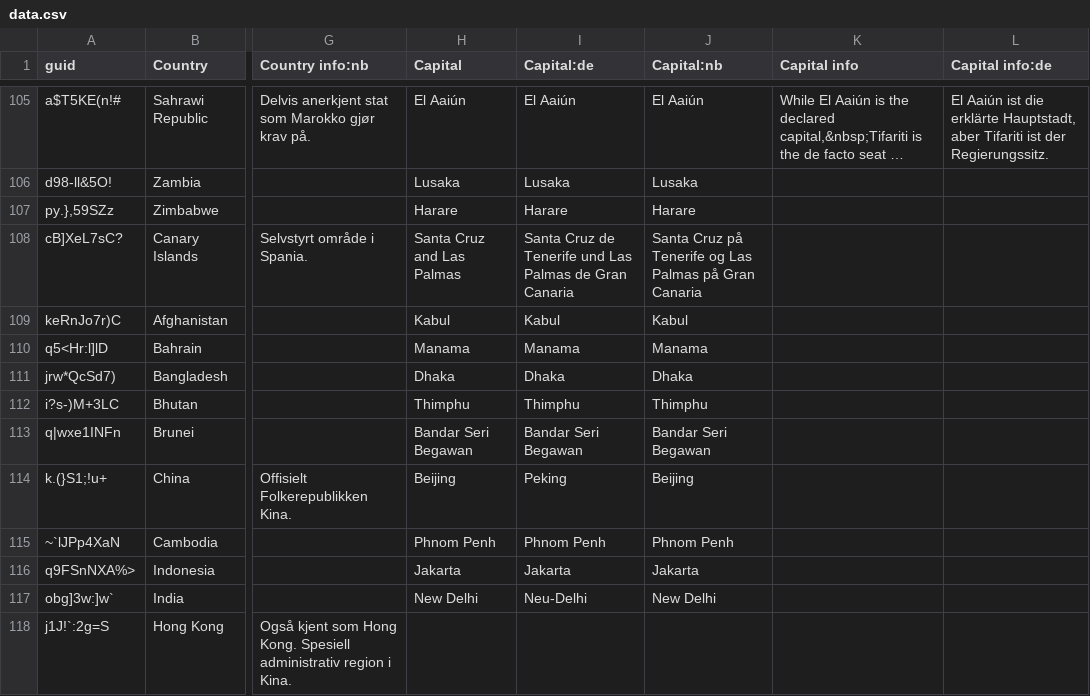
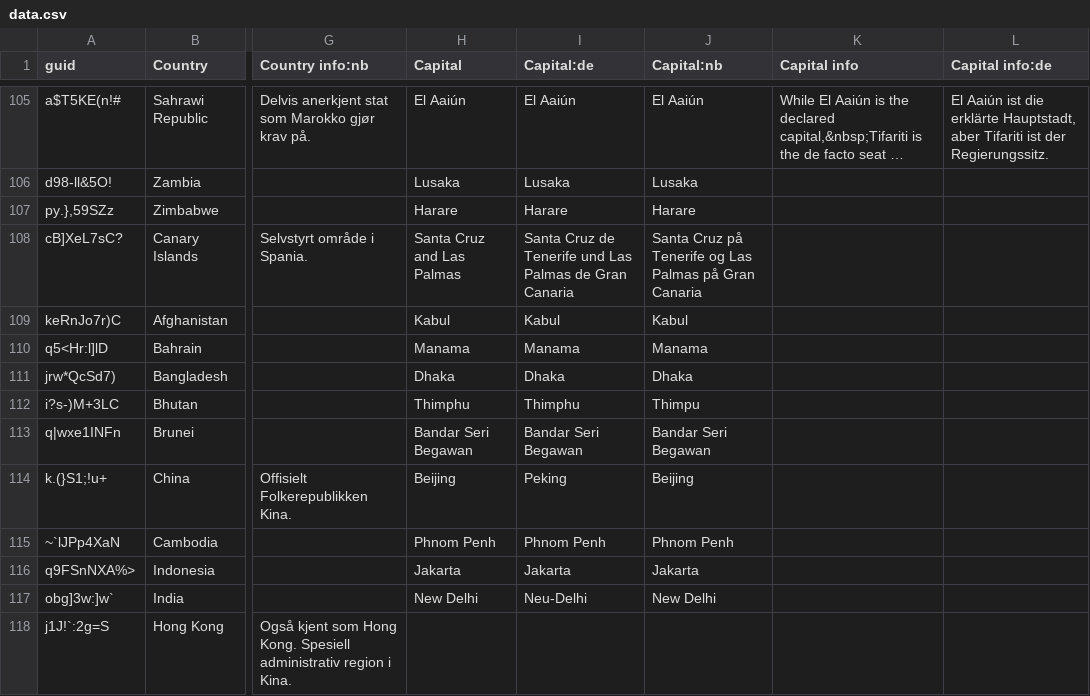
Before and after one commit to anki-geo/ultimate-geography, a CSV file: src/data.csv, drawn as a sheet; only a part is shown, gaps mark what is left out; long unchanged cells end in …; the diff names each change by its address in the sheet, - before the commit and + after, or states it on an @@ line.

Commit message:
[nb] Change spelling of Bhutan's capital
It's the Norwegian government's preferred spelling
(https://www.regjeringen.no/no/dokumenter/statsnavn_b/id87840/).

```diff
--- a/src/data.csv
+++ b/src/data.csv
-J112 (Capital:nb): Thimphu
+J112 (Capital:nb): Thimpu
```
